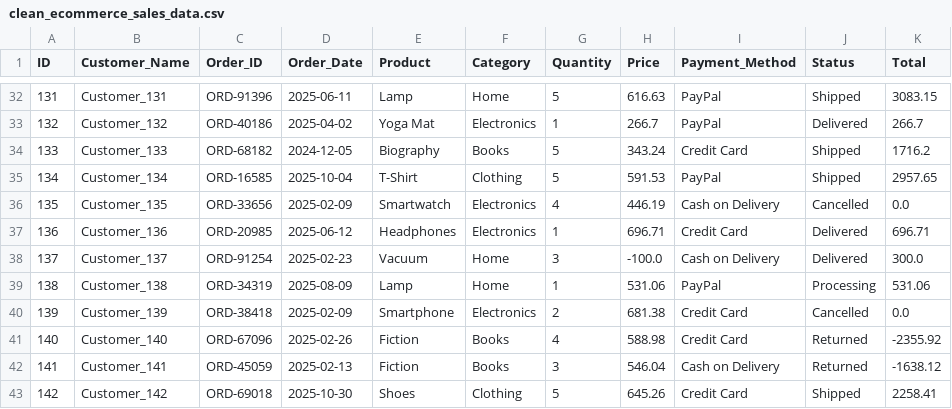
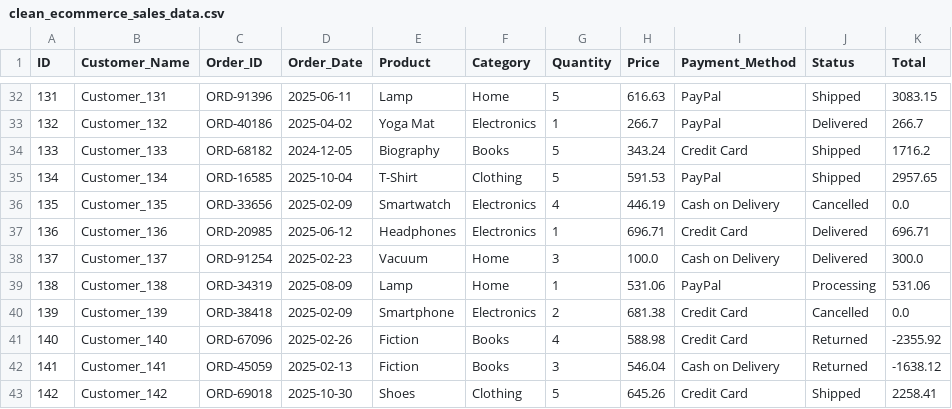
Before and after one commit to rottiiibakarr/Capstone_Project_Data_Cleaning, a CSV file: Portfolio_E-Commerce_Sales/data_clean/clean_ecommerce_sales_data.csv, drawn as a sheet; only a part is shown, gaps mark what is left out.

```diff
--- a/Portfolio_E-Commerce_Sales/data_clean/clean_ecommerce_sales_data.csv
+++ b/Portfolio_E-Commerce_Sales/data_clean/clean_ecommerce_sales_data.csv
@@ -37,3 +37,3 @@ ID,Customer_Name,Order_ID,Order_Date,Product,Category,Quantity,Price,Payment_Met
 136,Customer_136,ORD-20985,2025-06-12,Headphones,Electronics,1,696.71,Credit Card,Delivered,696.71
-137,Customer_137,ORD-91254,2025-02-23,Vacuum,Home,3,-100.0,Cash on Delivery,Delivered,300.0
+137,Customer_137,ORD-91254,2025-02-23,Vacuum,Home,3,100.0,Cash on Delivery,Delivered,300.0
 138,Customer_138,ORD-34319,2025-08-09,Lamp,Home,1,531.06,PayPal,Processing,531.06
```
Also changed, not shown: 1 other file.
